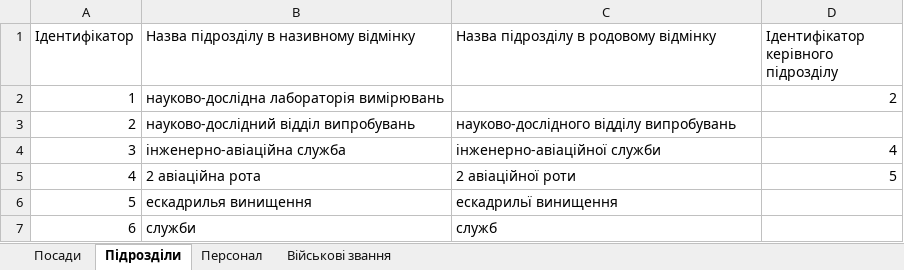
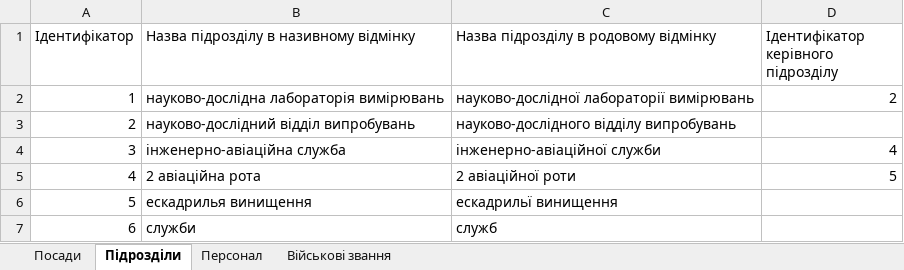
Before and after one commit to ArMANIAK/directives_generator, an Excel workbook: renderer/dictionaries/Словники.xlsx, sheet Підрозділи, drawn as a sheet; values as stored, in another font and other column widths than the file's, no borders; the diff names each change by its address in the sheet, - before the commit and + after, or states it on an @@ line.

```diff
--- a/renderer/dictionaries/Словники.xlsx (sheet Підрозділи)
+++ b/renderer/dictionaries/Словники.xlsx (sheet Підрозділи)
-C2: (empty)
+C2: науково-дослідної лабораторії вимірювань
```
Also changed, not shown: sheet Персонал, sheet Посади, 7 other files.
